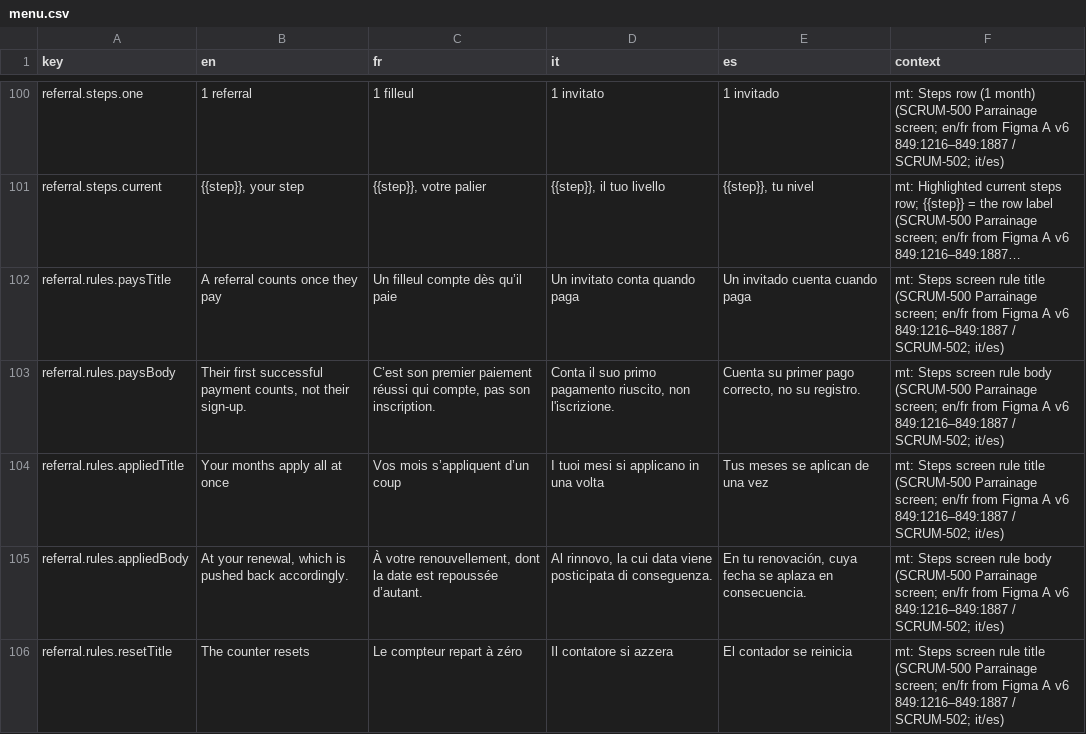
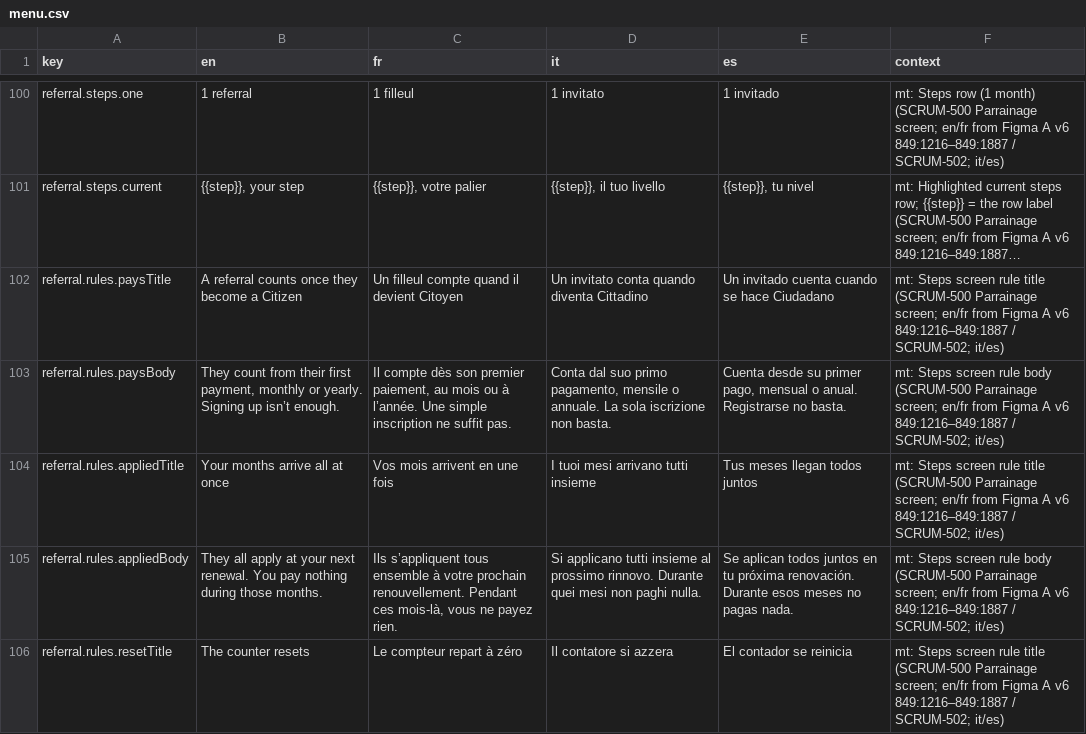
Before and after one commit to RepublikeIO/republike-tech, a CSV file: native/i18n/menu.csv, drawn as a sheet; only a part is shown, gaps mark what is left out; long unchanged cells end in …; the diff covers the shown part only; the diff names each change by its address in the sheet, - before the commit and + after, or states it on an @@ line.

Commit message:
i18n: referral copy from the Parrainage Figma
Offert / recevoir wording on the referral card, carried-over rows and
rules (no gagné, d'un coup or cycle), the A9 Visitor card, the new share
message, and curly apostrophes in the French referral strings.

```diff
--- a/native/i18n/menu.csv
+++ b/native/i18n/menu.csv
-B102 (en): A referral counts once they pay
+B102 (en): A referral counts once they become a Citizen
-C102 (fr): Un filleul compte dès qu’il paie
+C102 (fr): Un filleul compte quand il devient Citoyen
-D102 (it): Un invitato conta quando paga
+D102 (it): Un invitato conta quando diventa Cittadino
-E102 (es): Un invitado cuenta cuando paga
+E102 (es): Un invitado cuenta cuando se hace Ciudadano
-B103 (en): Their first successful payment counts, not their sign-up.
+B103 (en): They count from their first payment, monthly or yearly. Signing up isn’t enough.
-C103 (fr): C’est son premier paiement réussi qui compte, pas son inscription.
+C103 (fr): Il compte dès son premier paiement, au mois ou à l’année. Une simple inscription ne suffit pas.
-D103 (it): Conta il suo primo pagamento riuscito, non l'iscrizione.
+D103 (it): Conta dal suo primo pagamento, mensile o annuale. La sola iscrizione non basta.
-E103 (es): Cuenta su primer pago correcto, no su registro.
+E103 (es): Cuenta desde su primer pago, mensual o anual. Registrarse no basta.
-B104 (en): Your months apply all at once
+B104 (en): Your months arrive all at once
-C104 (fr): Vos mois s’appliquent d’un coup
+C104 (fr): Vos mois arrivent en une fois
-D104 (it): I tuoi mesi si applicano in una volta
+D104 (it): I tuoi mesi arrivano tutti insieme
-E104 (es): Tus meses se aplican de una vez
+E104 (es): Tus meses llegan todos juntos
-B105 (en): At your renewal, which is pushed back accordingly.
+B105 (en): They all apply at your next renewal. You pay nothing during those months.
-C105 (fr): À votre renouvellement, dont la date est repoussée d’autant.
+C105 (fr): Ils s’appliquent tous ensemble à votre prochain renouvellement. Pendant ces mois-là, vous ne payez rien.
-D105 (it): Al rinnovo, la cui data viene posticipata di conseguenza.
+D105 (it): Si applicano tutti insieme al prossimo rinnovo. Durante quei mesi non paghi nulla.
-E105 (es): En tu renovación, cuya fecha se aplaza en consecuencia.
+E105 (es): Se aplican todos juntos en tu próxima renovación. Durante esos meses no pagas nada.
```
Also changed, not shown: 90 edited cells elsewhere in this file.
